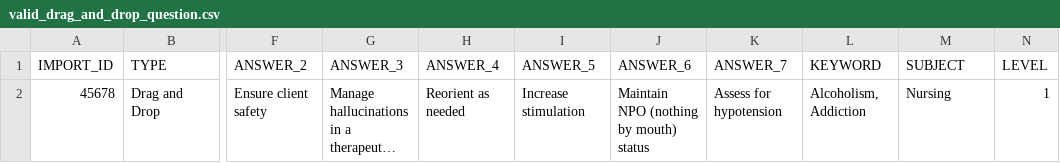
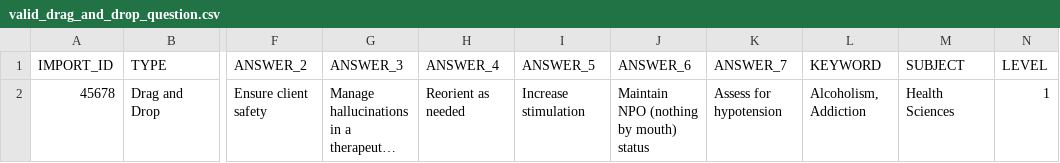
Before and after one commit to notch8/viva, a CSV file: public/valid_drag_and_drop_question.csv, drawn as a sheet; only a part is shown, gaps mark what is left out; long unchanged cells end in …; the diff names each change by its address in the sheet, - before the commit and + after, or states it on an @@ line.

```diff
--- a/public/valid_drag_and_drop_question.csv
+++ b/public/valid_drag_and_drop_question.csv
-M2 (SUBJECT): Nursing
+M2 (SUBJECT): Health Sciences
```
Also changed, not shown: public/example-csv-all-questions.csv, public/valid_bow_tie_question.csv, 4 other files.
